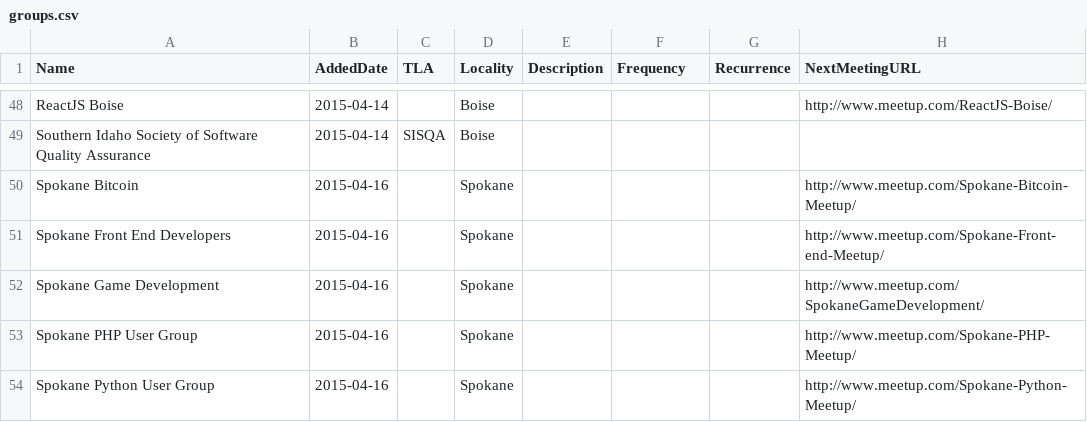
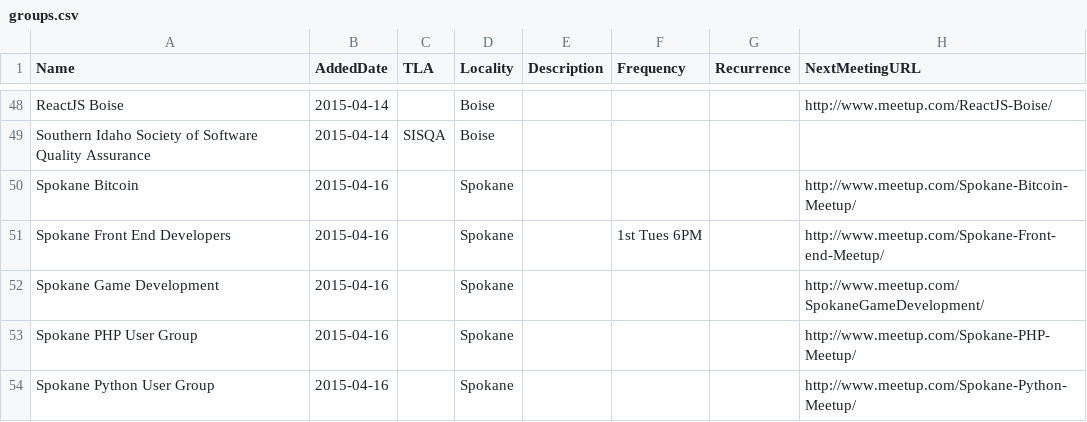
Before and after one commit to rationalagents/gemstateio-groups, a CSV file: groups.csv, drawn as a sheet; only a part is shown, gaps mark what is left out.

Commit message:
Add date for Spokane Front End

```diff
--- a/groups.csv
+++ b/groups.csv
@@ -50,3 +50,3 @@ Southern Idaho Society of Software Quality Assurance,2015-04-14,SISQA,Boise,,,,
 Spokane Bitcoin,2015-04-16,,Spokane,,,,http://www.meetup.com/Spokane-Bitcoin-Meetup/
-Spokane Front End Developers,2015-04-16,,Spokane,,,,http://www.meetup.com/Spokane-Front-end-Meetup/
+Spokane Front End Developers,2015-04-16,,Spokane,,1st Tues 6PM,,http://www.meetup.com/Spokane-Front-end-Meetup/
 Spokane Game Development,2015-04-16,,Spokane,,,,http://www.meetup.com/SpokaneGameDevelopment/
```
